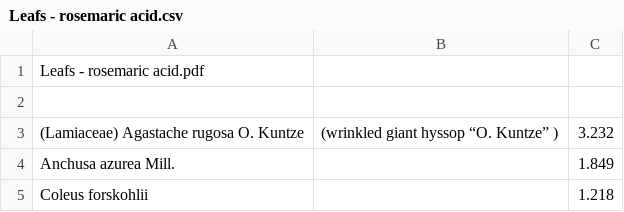
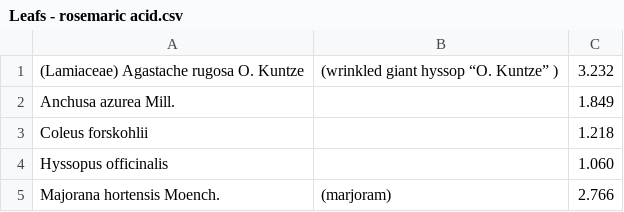
Before and after one commit to FruityheartGarden/E_I____, a CSV file: E i 12530 (aimai)/Leafs - rosemaric acid.csv, drawn as a sheet; only a part is shown; the shorter side is filled out with more unchanged rows; the diff names each change by its address in the sheet, - before the commit and + after, or states it on an @@ line.

```diff
--- a/E i 12530 (aimai)/Leafs - rosemaric acid.csv
+++ b/E i 12530 (aimai)/Leafs - rosemaric acid.csv
-row 1: Leafs - rosemaric acid.pdf
-row 2: (empty)
```
